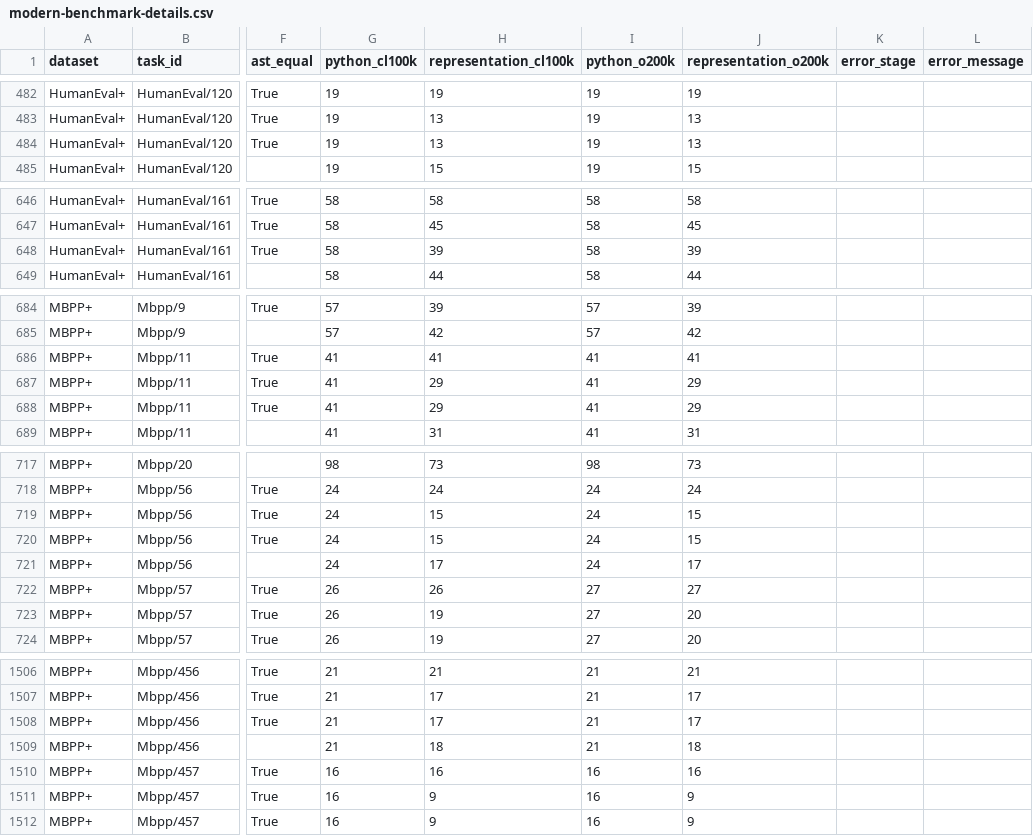
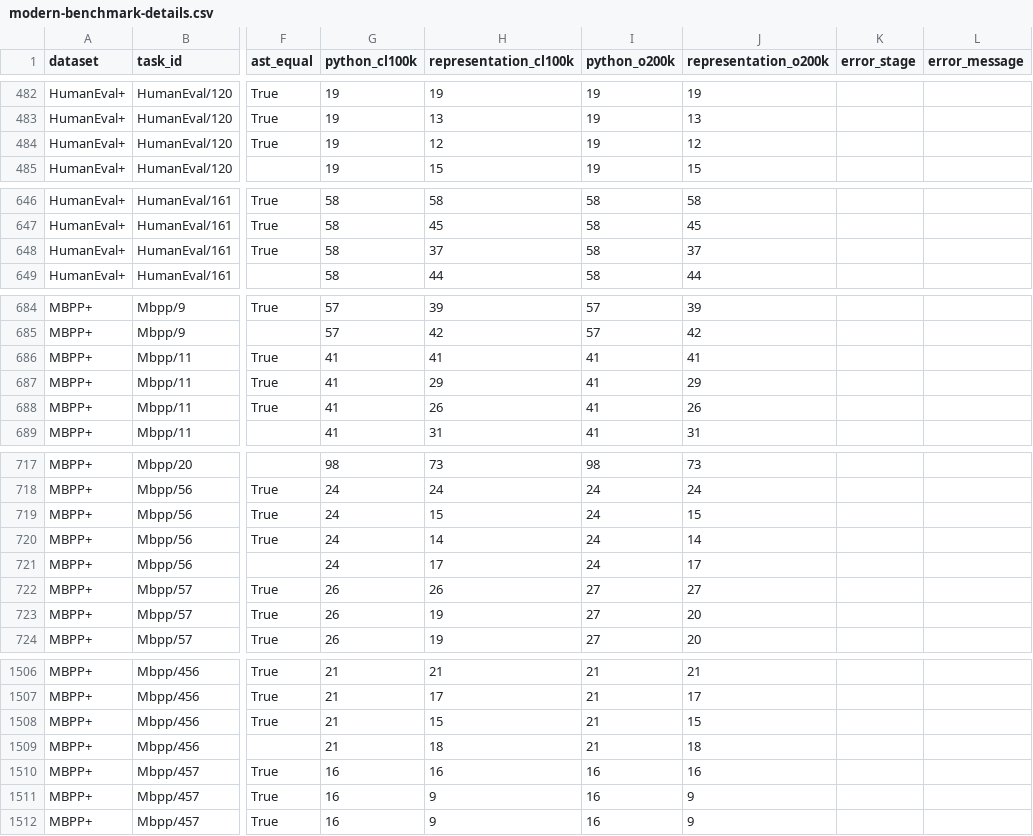
Before and after one commit to OscarCode9/kern, a CSV file: benchmark_results/modern/modern-benchmark-details.csv, drawn as a sheet; only a part is shown, gaps mark what is left out; the diff covers the shown part only; the diff names each change by its address in the sheet, - before the commit and + after, or states it on an @@ line.

```diff
--- a/benchmark_results/modern/modern-benchmark-details.csv
+++ b/benchmark_results/modern/modern-benchmark-details.csv
-H484 (representation_cl100k): 13
+H484 (representation_cl100k): 12
-J484 (representation_o200k): 13
+J484 (representation_o200k): 12
-H648 (representation_cl100k): 39
+H648 (representation_cl100k): 37
-J648 (representation_o200k): 39
+J648 (representation_o200k): 37
-H688 (representation_cl100k): 29
+H688 (representation_cl100k): 26
-J688 (representation_o200k): 29
+J688 (representation_o200k): 26
-H720 (representation_cl100k): 15
+H720 (representation_cl100k): 14
-J720 (representation_o200k): 15
+J720 (representation_o200k): 14
-H1508 (representation_cl100k): 17
+H1508 (representation_cl100k): 15
-J1508 (representation_o200k): 17
+J1508 (representation_o200k): 15
```
Also changed, not shown: 72 edited cells elsewhere in this file, 19 other files.
